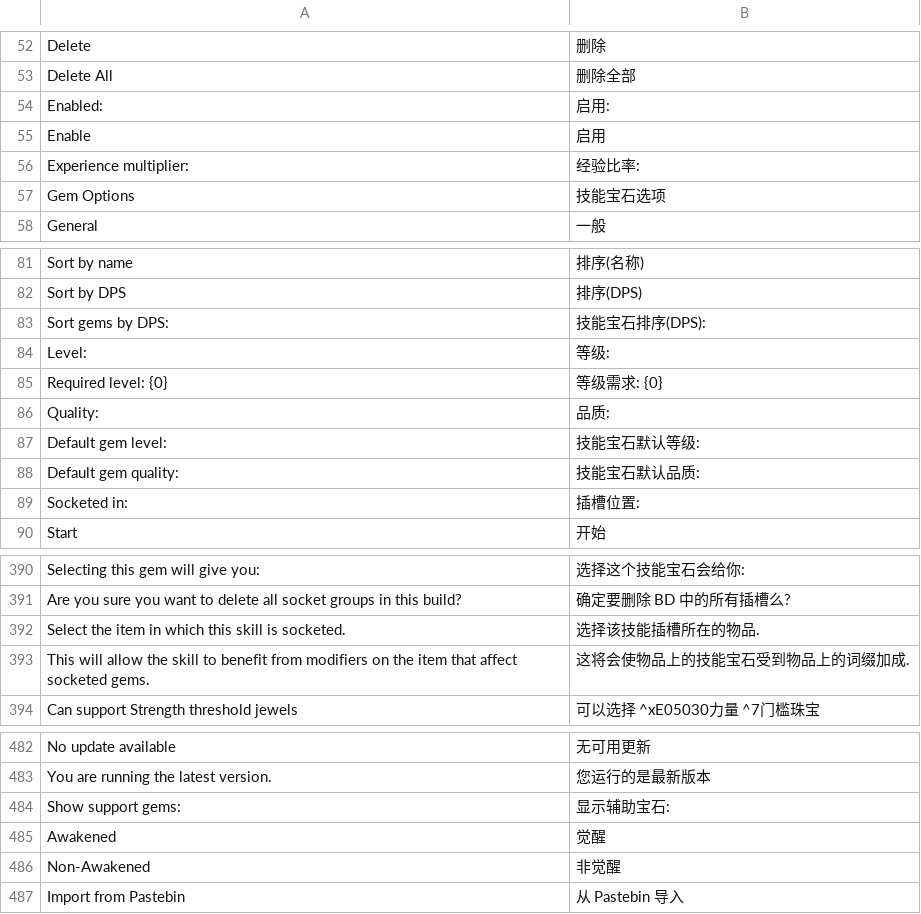
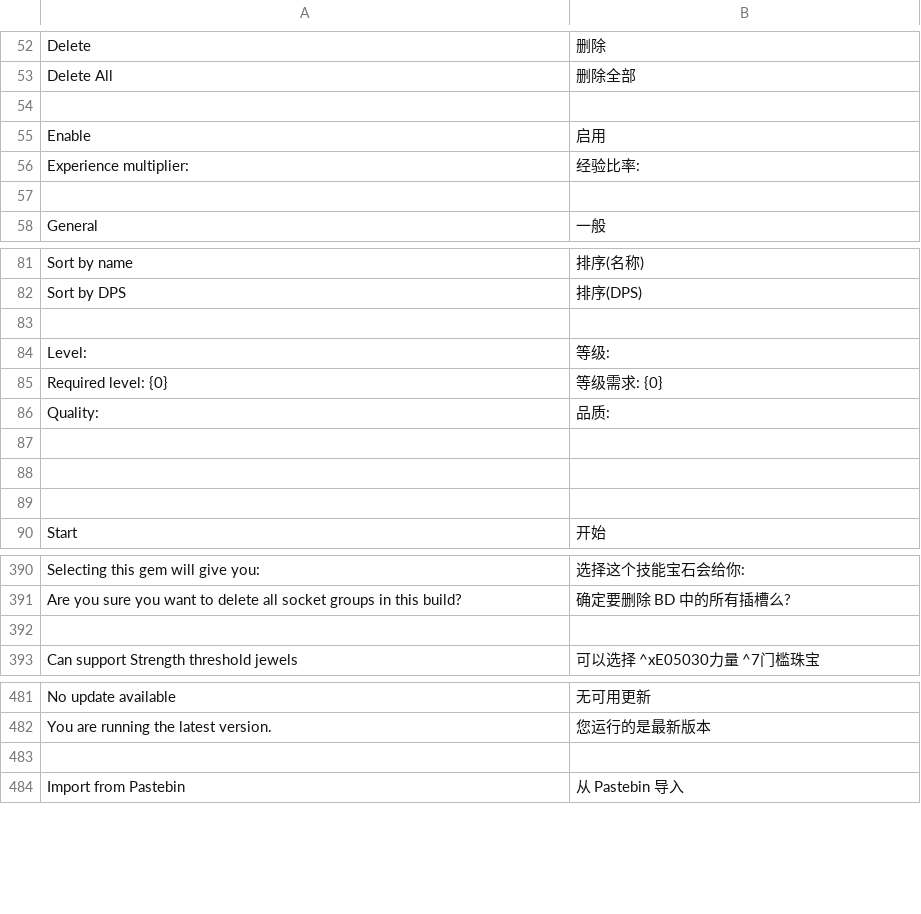
Before and after one commit to Chuanhsing/PoeCharm, a CSV file: PoeCharm/Pob/translate_cn/GUI.csv, drawn as a sheet; only a part is shown, gaps mark what is left out; removed rows and columns are numbered as before the commit, all else as after; the diff covers the shown part only; the diff names each change by its address in the sheet, - before the commit and + after, or states it on an @@ line.

```diff
--- a/PoeCharm/Pob/translate_cn/GUI.csv
+++ b/PoeCharm/Pob/translate_cn/GUI.csv
-row 54: Enabled: | 启用:
+row 54: (empty)
-row 57: Gem Options | 技能宝石选项
+row 57: (empty)
-row 83: Sort gems by DPS: | 技能宝石排序(DPS):
+row 83: (empty)
-row 87: Default gem level: | 技能宝石默认等级:
+row 87: (empty)
-row 88: Default gem quality: | 技能宝石默认品质:
+row 88: (empty)
-row 89: Socketed in: | 插槽位置:
+row 89: (empty)
-row 392: Select the item in which this skill is socketed. | 选择该技能插槽所在的物品.
+row 392: (empty)
-row 393: This will allow the skill to benefit from modifiers on the item that affect socketed gems. | 这将会使物品上的技能宝石受到物品上的词缀加成.
-row 483: Show support gems: | 显示辅助宝石:
+row 483: (empty)
-row 485: Awakened | 觉醒
-row 486: Non-Awakened | 非觉醒
```
Also changed, not shown: 4 edited cells elsewhere in this file, PoeCharm/Pob/translate_cn/CalcBreakdown.csv, PoeCharm/Pob/translate_cn/CalcOffence.csv, 13 other files.
